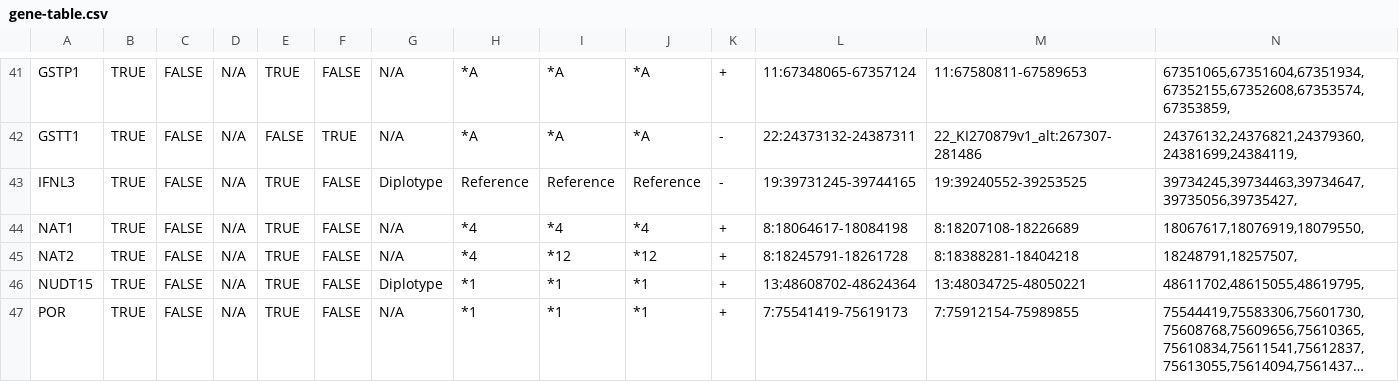
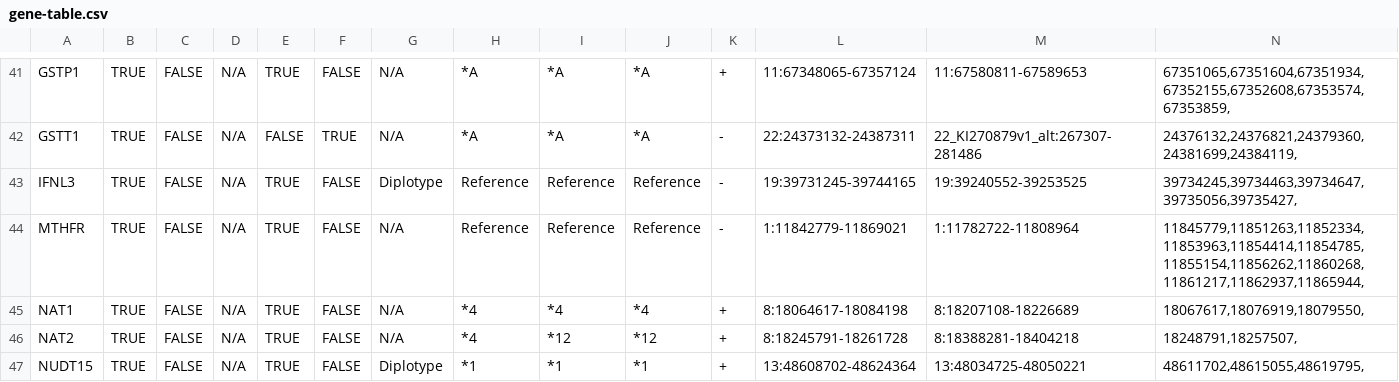
Before and after one commit to sbslee/pypgx, a CSV file: pypgx/api/data/gene-table.csv, drawn as a sheet; only a part is shown, gaps mark what is left out; the shorter side is filled out with more unchanged rows; long unchanged cells end in …; rows hold the shown columns only; the diff names each change by its address in the sheet, - before the commit and + after, or states it on an @@ line.

```diff
--- a/pypgx/api/data/gene-table.csv
+++ b/pypgx/api/data/gene-table.csv
+row 44: MTHFR | TRUE | FALSE | N/A | TRUE | FALSE | N/A | Reference | Reference | Reference | - | 1:11842779-11869021 | 1:11782722-11808964 | 11845779,11851263,11852334,11853963,11854414,11854785,11855154,11856262,11860268,11861217,11862937,11865944,
```
Also changed, not shown: pypgx/api/data/allele-table.csv, pypgx/api/data/variant-table.csv, 1 other file.
